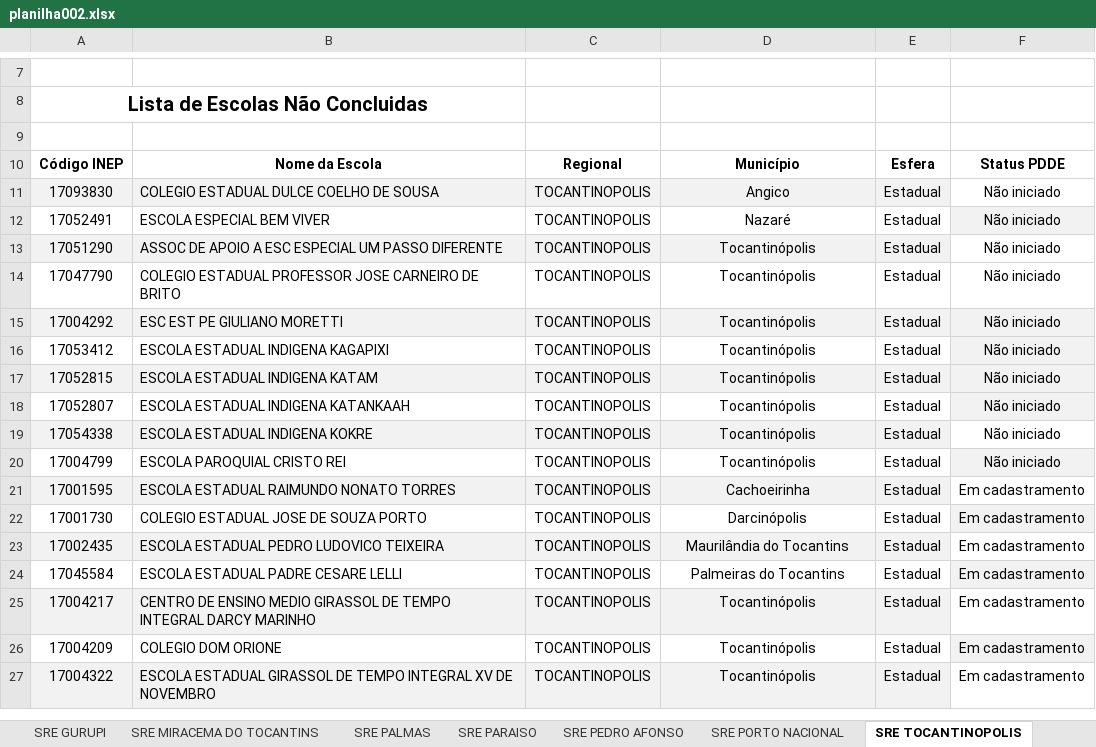
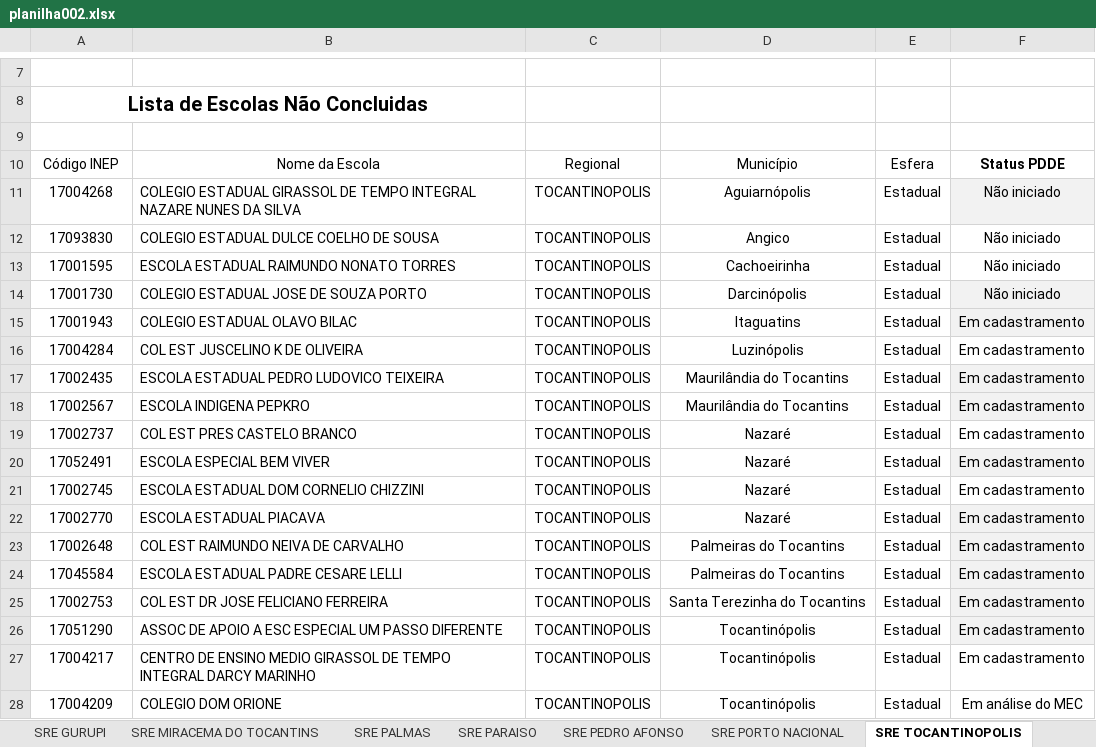
Before and after one commit to carlosjsbezerra/python_excel, an Excel workbook: planilha002.xlsx, sheet SRE TOCANTINOPOLIS, drawn as a sheet; only a part is shown, gaps mark what is left out; values as stored, in another font and other column widths than the file's, no borders; conditional formats and table styles not drawn; removed rows and columns are numbered as before the commit, all else as after; the diff covers the shown part only; the diff names each change by its address in the sheet, - before the commit and + after, or states it on an @@ line.

```diff
--- a/planilha002.xlsx (sheet SRE TOCANTINOPOLIS)
+++ b/planilha002.xlsx (sheet SRE TOCANTINOPOLIS)
-A10:E10 bold: on
+A10:E10 bold: off
+row 11: 17004268 | COLEGIO ESTADUAL GIRASSOL DE TEMPO INTEGRAL NAZARE NUNES DA SILVA | TOCANTINOPOLIS | Aguiarnópolis | Estadual | Não iniciado
-A12:E12 fill: #F2F2F2
+A12:E12 fill: none
-row 12: 17052491 | ESCOLA ESPECIAL BEM VIVER | TOCANTINOPOLIS | Nazaré | Estadual | Não iniciado
-row 13: 17051290 | ASSOC DE APOIO A ESC ESPECIAL UM PASSO DIFERENTE | TOCANTINOPOLIS | Tocantinópolis | Estadual | Não iniciado
-row 14: 17047790 | COLEGIO ESTADUAL PROFESSOR JOSE CARNEIRO DE BRITO | TOCANTINOPOLIS | Tocantinópolis | Estadual | Não iniciado
-row 15: 17004292 | ESC EST PE GIULIANO MORETTI | TOCANTINOPOLIS | Tocantinópolis | Estadual | Não iniciado
-row 16: 17053412 | ESCOLA ESTADUAL INDIGENA KAGAPIXI | TOCANTINOPOLIS | Tocantinópolis | Estadual | Não iniciado
-row 17: 17052815 | ESCOLA ESTADUAL INDIGENA KATAM | TOCANTINOPOLIS | Tocantinópolis | Estadual | Não iniciado
-row 18: 17052807 | ESCOLA ESTADUAL INDIGENA KATANKAAH | TOCANTINOPOLIS | Tocantinópolis | Estadual | Não iniciado
-row 19: 17054338 | ESCOLA ESTADUAL INDIGENA KOKRE | TOCANTINOPOLIS | Tocantinópolis | Estadual | Não iniciado
-row 20: 17004799 | ESCOLA PAROQUIAL CRISTO REI | TOCANTINOPOLIS | Tocantinópolis | Estadual | Não iniciado
-A13:E13 fill: #F2F2F2
+A13:E13 fill: none
-F13:F14: Em cadastramento
+F13:F14: Não iniciado
+row 15: 17001943 | COLEGIO ESTADUAL OLAVO BILAC | TOCANTINOPOLIS | Itaguatins | Estadual | Em cadastramento
+row 16: 17004284 | COL EST JUSCELINO K DE OLIVEIRA | TOCANTINOPOLIS | Luzinópolis | Estadual | Em cadastramento
-A17:E17 fill: #F2F2F2
+A17:E17 fill: none
-F17 fill: none
+F17 fill: #F2F2F2
+row 18: 17002567 | ESCOLA INDIGENA PEPKRO | TOCANTINOPOLIS | Maurilândia do Tocantins | Estadual | Em cadastramento
+row 19: 17002737 | COL EST PRES CASTELO BRANCO | TOCANTINOPOLIS | Nazaré | Estadual | Em cadastramento
+row 20: 17052491 | ESCOLA ESPECIAL BEM VIVER | TOCANTINOPOLIS | Nazaré | Estadual | Em cadastramento
+row 21: 17002745 | ESCOLA ESTADUAL DOM CORNELIO CHIZZINI | TOCANTINOPOLIS | Nazaré | Estadual | Em cadastramento
+row 22: 17002770 | ESCOLA ESTADUAL PIACAVA | TOCANTINOPOLIS | Nazaré | Estadual | Em cadastramento
+row 23: 17002648 | COL EST RAIMUNDO NEIVA DE CARVALHO | TOCANTINOPOLIS | Palmeiras do Tocantins | Estadual | Em cadastramento
+row 25: 17002753 | COL EST DR JOSE FELICIANO FERREIRA | TOCANTINOPOLIS | Santa Terezinha do Tocantins | Estadual | Em cadastramento
+row 26: 17051290 | ASSOC DE APOIO A ESC ESPECIAL UM PASSO DIFERENTE | TOCANTINOPOLIS | Tocantinópolis | Estadual | Em cadastramento
-A27:E27 fill: #F2F2F2
+A27:E27 fill: none
-F28: Em cadastramento
+F28: Em análise do MEC
-F28 fill: #F2F2F2
+F28 fill: none
-row 27: 17004322 | ESCOLA ESTADUAL GIRASSOL DE TEMPO INTEGRAL XV DE NOVEMBRO | TOCANTINOPOLIS | Tocantinópolis | Estadual | Em cadastramento
```
Also changed, not shown: 7 added rows, 8 removed rows, 3 edited cells and cell formats elsewhere in this sheet, sheet SRE GURUPI, sheet SRE MIRACEMA DO TOCANTINS, sheet SRE ARAGUAINA, sheet SRE PARAISO, sheet SRE PORTO NACIONAL, sheet SRE GUARAI, 7 more sheets, nova_planilha.xlsx, 29 other files.
